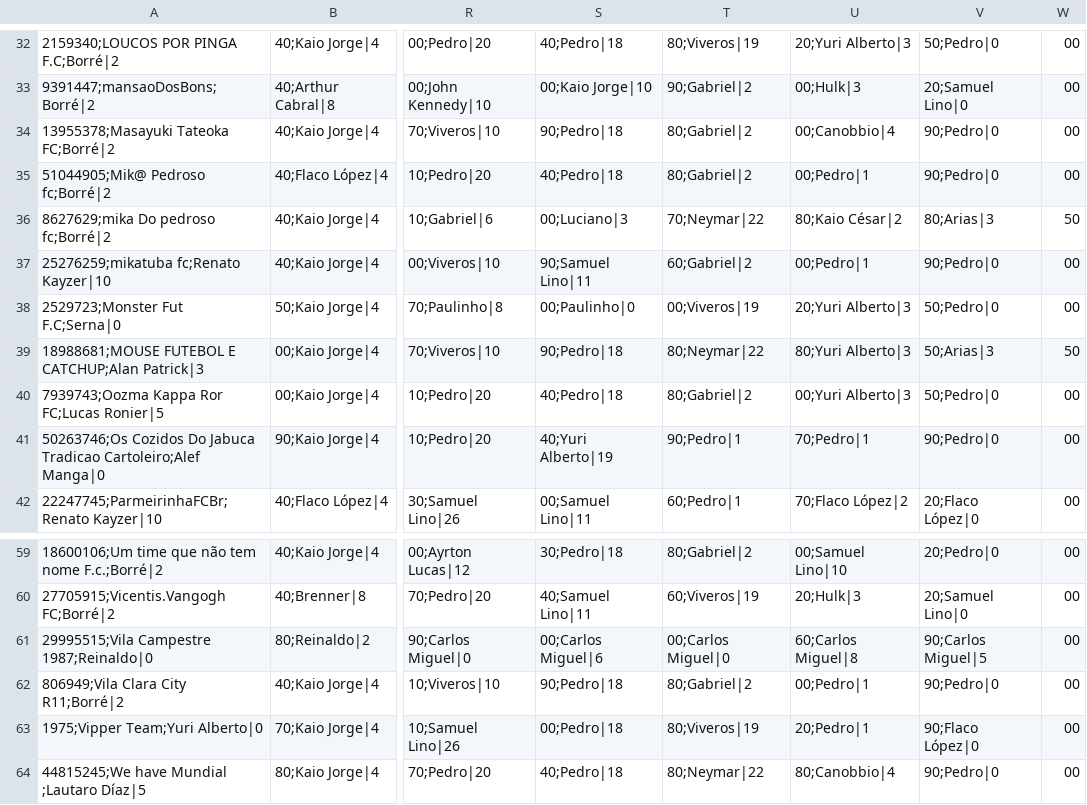
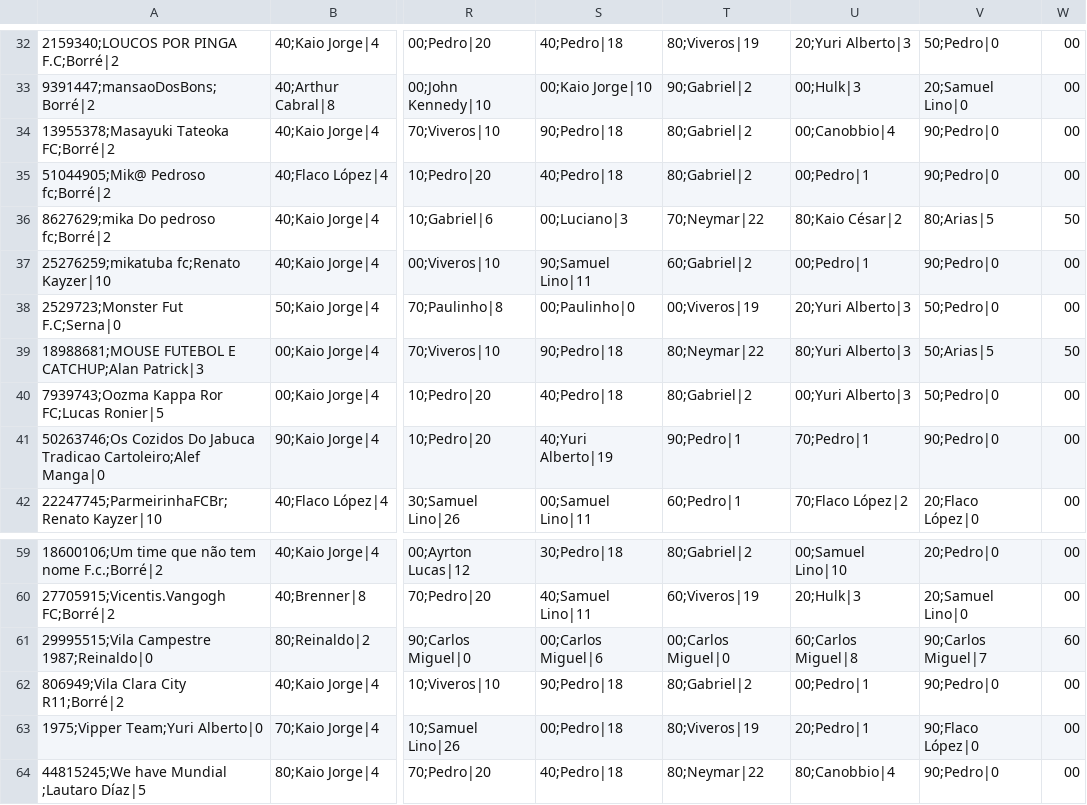
Before and after one commit to mmbsest90/liga-vila-cartobrothers-site, a CSV file: saida/capitaes.csv, drawn as a sheet; only a part is shown, gaps mark what is left out; the diff names each change by its address in the sheet, - before the commit and + after, or states it on an @@ line.

```diff
--- a/saida/capitaes.csv
+++ b/saida/capitaes.csv
-V36: 80;Arias|3
+V36: 80;Arias|5
-V39: 50;Arias|3
+V39: 50;Arias|5
-V61: 90;Carlos Miguel|5
+V61: 90;Carlos Miguel|7
-W61: 00
+W61: 60
```
Also changed, not shown: saida/capitao-mito.csv, saida/classificacao-anual.csv, 8 other files.
